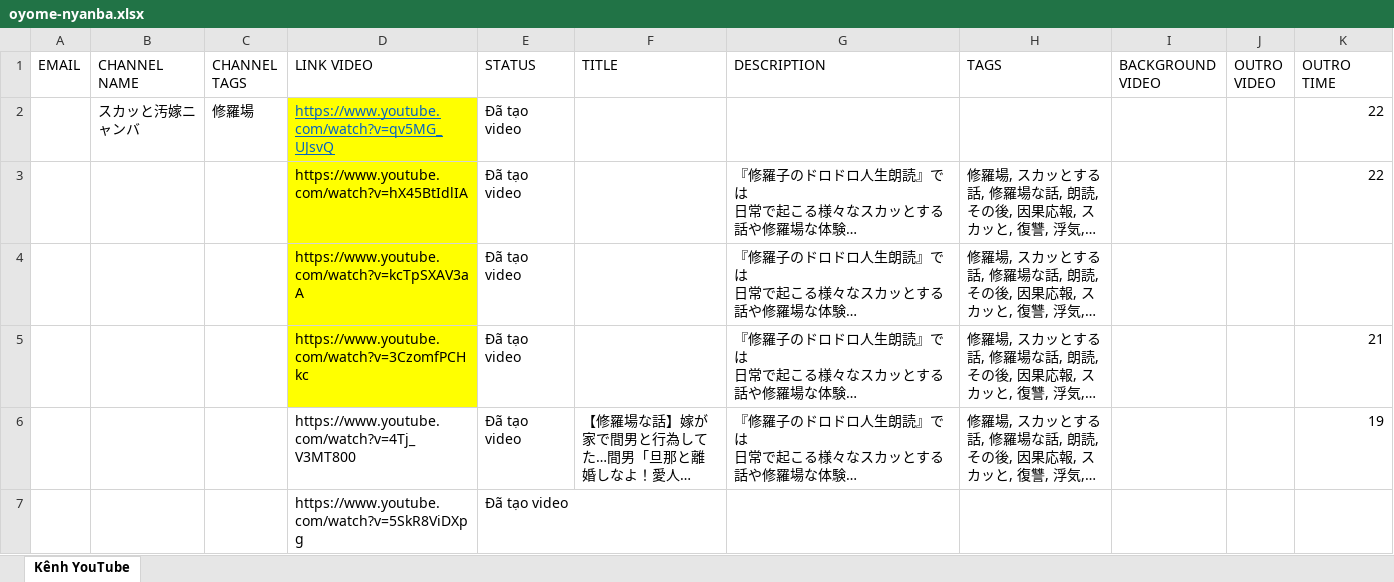
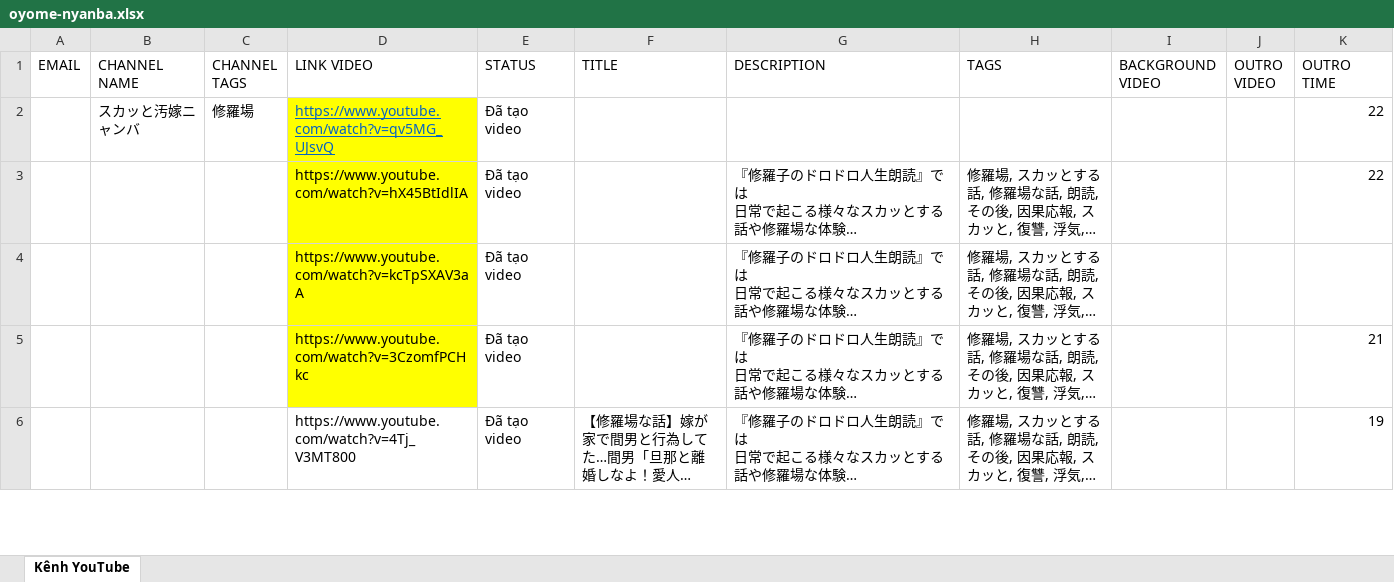
Before and after one commit to Dev7Eng4/yup, an Excel workbook: channels/スカッと汚嫁ニャンバ/oyome-nyanba.xlsx, sheet Kênh YouTube, drawn as a sheet; only a part is shown; long unchanged cells end in …; values as stored, in another font and other column widths than the file's, no borders; removed rows and columns are numbered as before the commit, all else as after; the diff covers the shown part only; the diff names each change by its address in the sheet, - before the commit and + after, or states it on an @@ line.

```diff
--- a/channels/スカッと汚嫁ニャンバ/oyome-nyanba.xlsx (sheet Kênh YouTube)
+++ b/channels/スカッと汚嫁ニャンバ/oyome-nyanba.xlsx (sheet Kênh YouTube)
-row 7:  |  |  | https://www.youtube.com/watch?v=5SkR8ViDXpg | Đã tạo video
```
Also changed, not shown: 1 added row elsewhere in this sheet, 1 other file.
